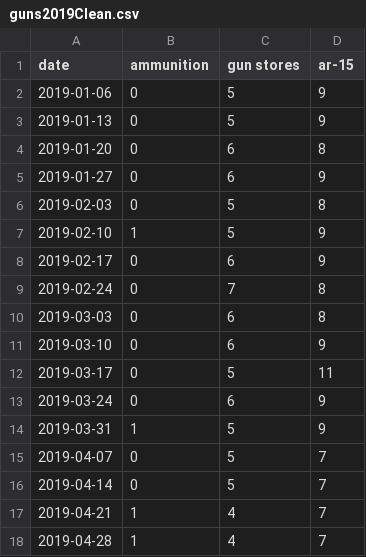
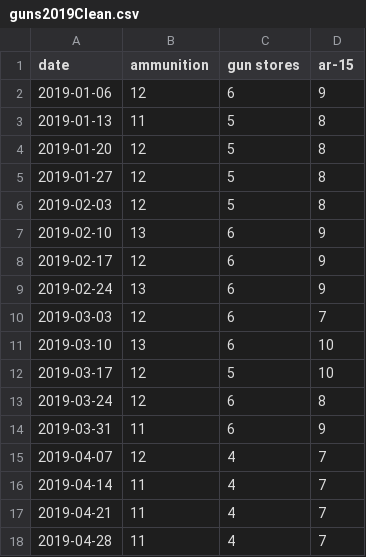
Before and after one commit to dicksonryana/project2, a CSV file: Database_stuff/guns2019Clean.csv, drawn as a sheet.

```diff
--- a/Database_stuff/guns2019Clean.csv
+++ b/Database_stuff/guns2019Clean.csv
@@ -1,18 +1,18 @@
 date,ammunition,gun stores,ar-15
-2019-01-06,0,5,9
-2019-01-13,0,5,9
-2019-01-20,0,6,8
-2019-01-27,0,6,9
-2019-02-03,0,5,8
-2019-02-10,1,5,9
-2019-02-17,0,6,9
-2019-02-24,0,7,8
-2019-03-03,0,6,8
-2019-03-10,0,6,9
-2019-03-17,0,5,11
-2019-03-24,0,6,9
-2019-03-31,1,5,9
-2019-04-07,0,5,7
-2019-04-14,0,5,7
-2019-04-21,1,4,7
-2019-04-28,1,4,7
+2019-01-06,12,6,9
+2019-01-13,11,5,8
+2019-01-20,12,5,8
+2019-01-27,12,5,8
+2019-02-03,12,5,8
+2019-02-10,13,6,9
+2019-02-17,12,6,9
+2019-02-24,13,6,9
+2019-03-03,12,6,7
+2019-03-10,13,6,10
+2019-03-17,12,5,10
+2019-03-24,12,6,8
+2019-03-31,11,6,9
+2019-04-07,12,4,7
+2019-04-14,11,4,7
+2019-04-21,11,4,7
+2019-04-28,11,4,7
```
Also changed, not shown: Database_stuff/germ2020Clean.csv, Database_stuff/rec2020Clean.csv, 11 other files.
